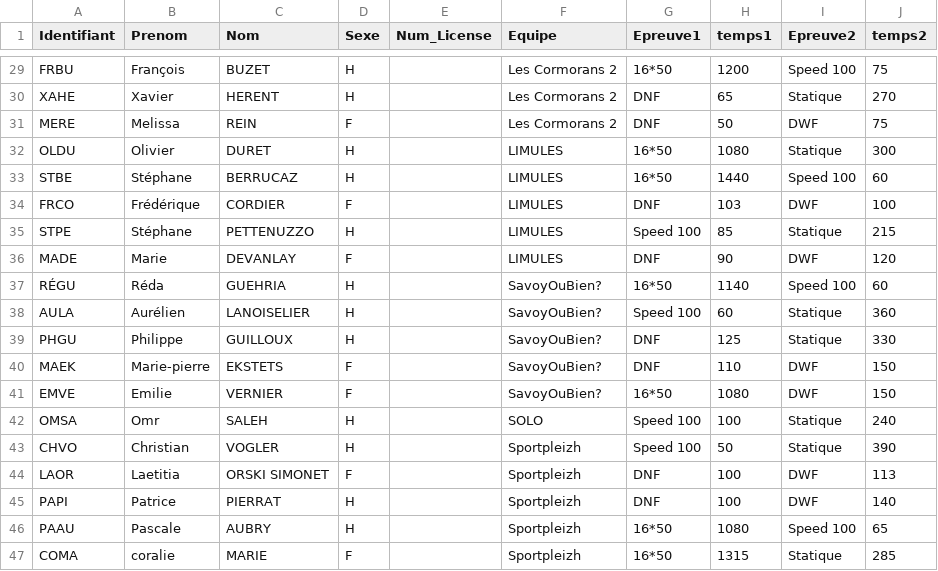
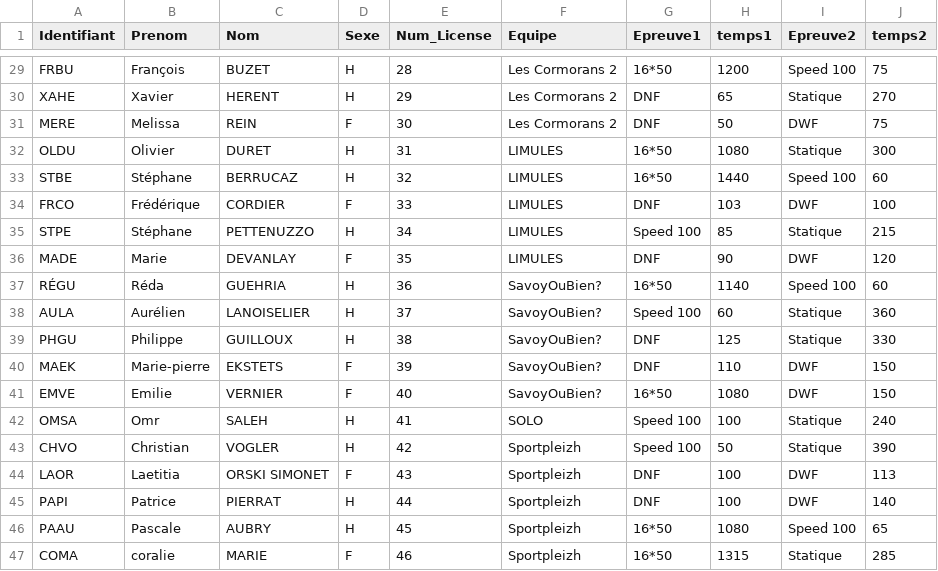
Before and after one commit to neokama/OpenApneeLyon, a CSV file: ressources/pourquoipas.csv, drawn as a sheet; only a part is shown, gaps mark what is left out; the diff covers the shown part only; the diff names each change by its address in the sheet, - before the commit and + after, or states it on an @@ line.

```diff
--- a/ressources/pourquoipas.csv
+++ b/ressources/pourquoipas.csv
-E29 (Num_License): (empty)
+E29 (Num_License): 28
-E30 (Num_License): (empty)
+E30 (Num_License): 29
-E31 (Num_License): (empty)
+E31 (Num_License): 30
-E32 (Num_License): (empty)
+E32 (Num_License): 31
-E33 (Num_License): (empty)
+E33 (Num_License): 32
-E34 (Num_License): (empty)
+E34 (Num_License): 33
-E35 (Num_License): (empty)
+E35 (Num_License): 34
-E36 (Num_License): (empty)
+E36 (Num_License): 35
-E37 (Num_License): (empty)
+E37 (Num_License): 36
-E38 (Num_License): (empty)
+E38 (Num_License): 37
-E39 (Num_License): (empty)
+E39 (Num_License): 38
-E40 (Num_License): (empty)
+E40 (Num_License): 39
-E41 (Num_License): (empty)
+E41 (Num_License): 40
-E42 (Num_License): (empty)
+E42 (Num_License): 41
-E43 (Num_License): (empty)
+E43 (Num_License): 42
-E44 (Num_License): (empty)
+E44 (Num_License): 43
-E45 (Num_License): (empty)
+E45 (Num_License): 44
-E46 (Num_License): (empty)
+E46 (Num_License): 45
-E47 (Num_License): (empty)
+E47 (Num_License): 46
```
Also changed, not shown: 27 edited cells elsewhere in this file, 11 other files.
